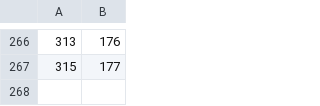
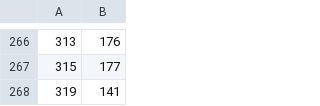
Before and after one commit to davemanroth/ccgd_code, a CSV file: app/csvs/memberships.csv, drawn as a sheet; only a part is shown, gaps mark what is left out; the diff names each change by its address in the sheet, - before the commit and + after, or states it on an @@ line.

```diff
--- a/app/csvs/memberships.csv
+++ b/app/csvs/memberships.csv
+row 268: 319 | 141
```
Also changed, not shown: app/csvs/privileges.csv, 5 other files.
